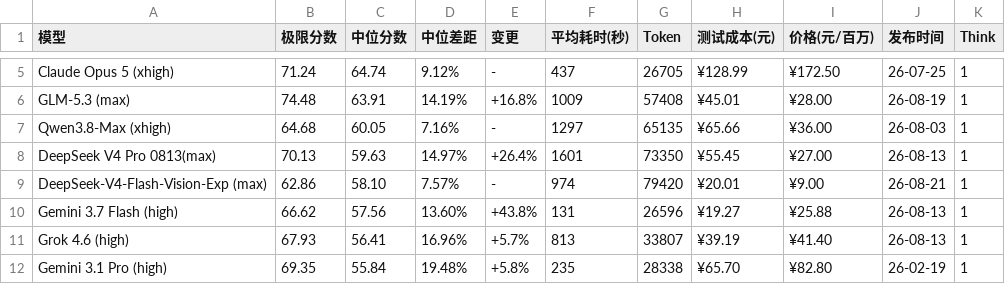
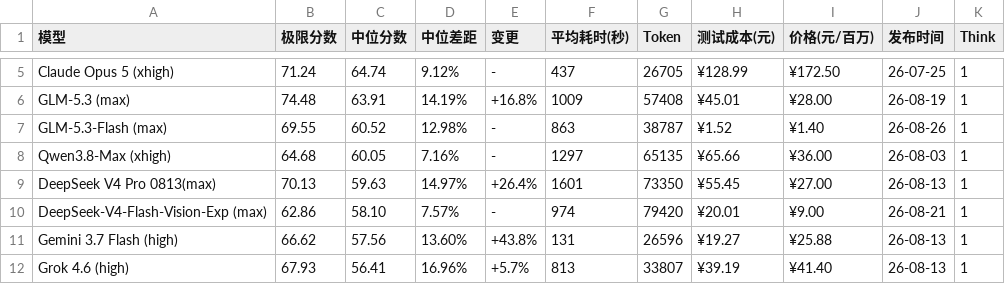
Before and after one commit to llm2014/llm_benchmark, a CSV file: docs/data/logic/2026-08.csv, drawn as a sheet; only a part is shown, gaps mark what is left out; the shorter side is filled out with more unchanged rows.

Commit message:
add glm-5.3-flash

```diff
--- a/docs/data/logic/2026-08.csv
+++ b/docs/data/logic/2026-08.csv
@@ -6,2 +6,3 @@
 "GLM-5.3 (max)","74.48","63.91","14.19%","+16.8%","1009","57408","¥45.01","¥28.00","26-08-19","1"
+"GLM-5.3-Flash (max)","69.55","60.52","12.98%","-","863","38787","¥1.52","¥1.40","26-08-26","1"
 "Qwen3.8-Max (xhigh)","64.68","60.05","7.16%","-","1297","65135","¥65.66","¥36.00","26-08-03","1"
```
